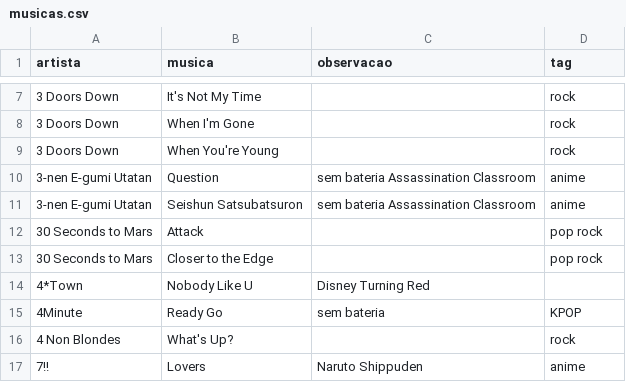
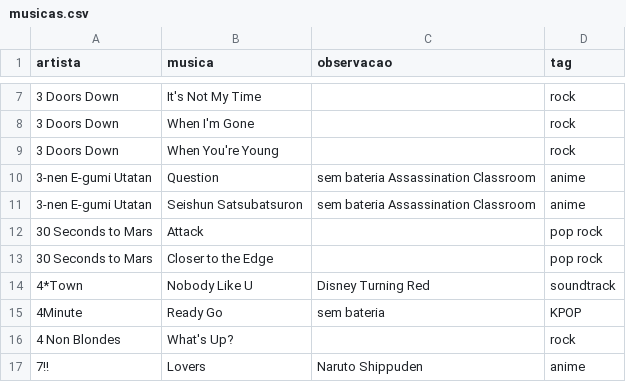
Before and after one commit to gabrielmuzzo/psparty-songbox, a CSV file: musicas.csv, drawn as a sheet; only a part is shown, gaps mark what is left out.

Commit message:
Update musicas.csv

```diff
--- a/musicas.csv
+++ b/musicas.csv
@@ -13,3 +13,3 @@ artista,musica,observacao,tag
 30 Seconds to Mars,Closer to the Edge,,pop rock
-4*Town,Nobody Like U,Disney Turning Red,
+4*Town,Nobody Like U,Disney Turning Red,soundtrack
 4Minute,Ready Go,sem bateria,KPOP
```
